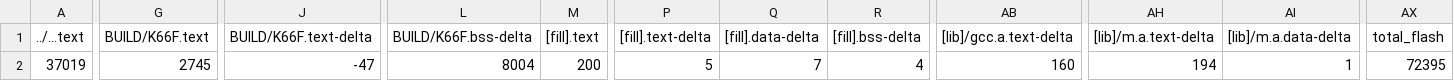
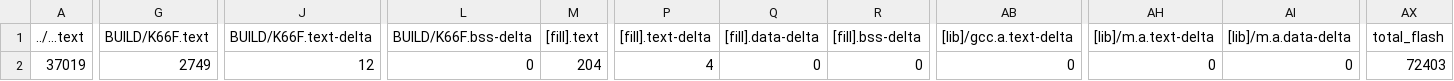
Before and after one commit to ININBALA/exam03, a CSV file: demo/BUILD/K66F/GCC_ARM/demo_map.csv, drawn as a sheet; only a part is shown, gaps mark what is left out; the diff names each change by its address in the sheet, - before the commit and + after, or states it on an @@ line.

```diff
--- a/demo/BUILD/K66F/GCC_ARM/demo_map.csv
+++ b/demo/BUILD/K66F/GCC_ARM/demo_map.csv
-G2 (BUILD/K66F.text): 2745
+G2 (BUILD/K66F.text): 2749
-J2 (BUILD/K66F.text-delta): -47
+J2 (BUILD/K66F.text-delta): 12
-L2 (BUILD/K66F.bss-delta): 8004
+L2 (BUILD/K66F.bss-delta): 0
-M2 ([fill].text): 200
+M2 ([fill].text): 204
-P2 ([fill].text-delta): 5
+P2 ([fill].text-delta): 4
-Q2 ([fill].data-delta): 7
+Q2 ([fill].data-delta): 0
-R2 ([fill].bss-delta): 4
+R2 ([fill].bss-delta): 0
-AB2 ([lib]/gcc.a.text-delta): 160
+AB2 ([lib]/gcc.a.text-delta): 0
-AH2 ([lib]/m.a.text-delta): 194
+AH2 ([lib]/m.a.text-delta): 0
-AI2 ([lib]/m.a.data-delta): 1
+AI2 ([lib]/m.a.data-delta): 0
-AX2 (total_flash): 72395
+AX2 (total_flash): 72403
```
Also changed, not shown: 42 other files.
